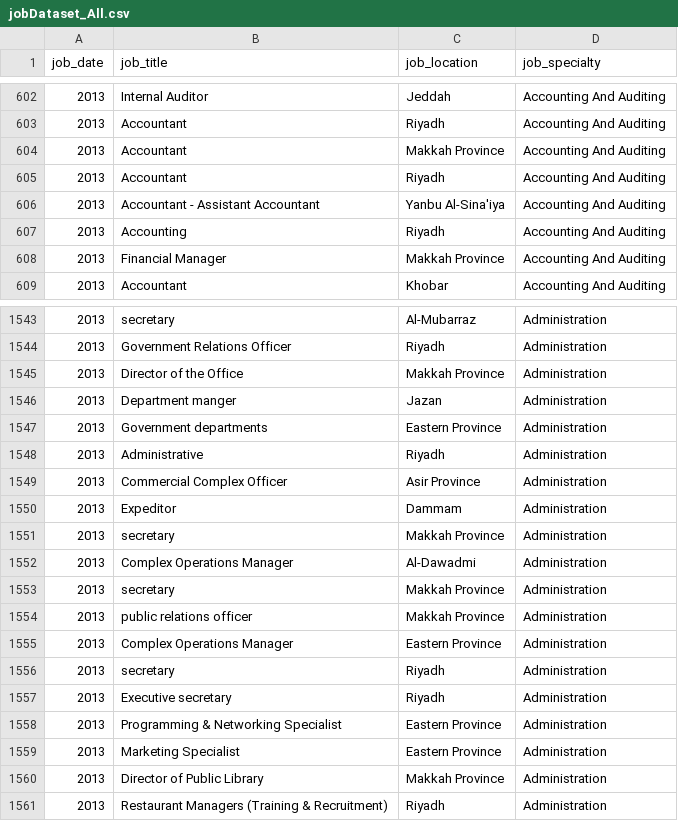
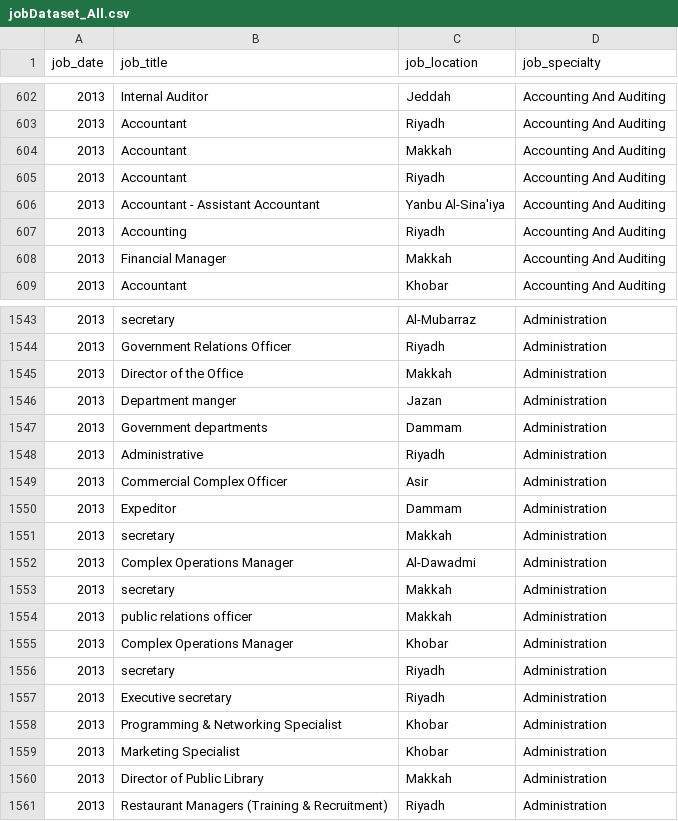
Before and after one commit to Heba1/Foresee, a CSV file: data/jobDataset_All.csv, drawn as a sheet; only a part is shown, gaps mark what is left out; the diff covers the shown part only.

Commit message:
modifiy data set

```diff
--- a/data/jobDataset_All.csv
+++ b/data/jobDataset_All.csv
@@ -603,3 +603,3 @@ job_date,job_title,job_location,job_specialty
 2013,Accountant,Riyadh,Accounting And Auditing
-2013,Accountant,Makkah Province,Accounting And Auditing
+2013,Accountant,Makkah,Accounting And Auditing
 2013,Accountant,Riyadh,Accounting And Auditing
@@ -607,3 +607,3 @@ job_date,job_title,job_location,job_specialty
 2013,Accounting,Riyadh,Accounting And Auditing
-2013,Financial Manager,Makkah Province,Accounting And Auditing
+2013,Financial Manager,Makkah,Accounting And Auditing
 2013,Accountant,Khobar,Accounting And Auditing
@@ -1544,18 +1544,18 @@ job_date,job_title,job_location,job_specialty
 2013,Government Relations Officer,Riyadh,Administration
-2013,Director of the Office,Makkah Province,Administration
+2013,Director of the Office,Makkah,Administration
 2013,Department manger,Jazan,Administration
-2013,Government departments,Eastern Province,Administration
+2013,Government departments,Dammam,Administration
 2013,Administrative,Riyadh,Administration
-2013,Commercial Complex Officer,Asir Province,Administration
+2013,Commercial Complex Officer,Asir,Administration
 2013,Expeditor,Dammam,Administration
-2013,secretary,Makkah Province,Administration
+2013,secretary,Makkah,Administration
 2013,Complex Operations Manager,Al-Dawadmi,Administration
-2013,secretary,Makkah Province,Administration
-2013,public relations officer,Makkah Province,Administration
-2013,Complex Operations Manager,Eastern Province,Administration
+2013,secretary,Makkah,Administration
+2013,public relations officer,Makkah,Administration
+2013,Complex Operations Manager,Khobar,Administration
 2013,secretary,Riyadh,Administration
 2013,Executive secretary,Riyadh,Administration
-2013,Programming & Networking Specialist,Eastern Province,Administration
-2013,Marketing Specialist,Eastern Province,Administration
-2013,Director of Public Library,Makkah Province,Administration
+2013,Programming & Networking Specialist,Khobar,Administration
+2013,Marketing Specialist,Khobar,Administration
+2013,Director of Public Library,Makkah,Administration
 2013,Restaurant Managers (Training & Recruitment),Riyadh,Administration
```
Also changed, not shown: 58 edited cells elsewhere in this file, data/csDataset.csv, 1 other file.
